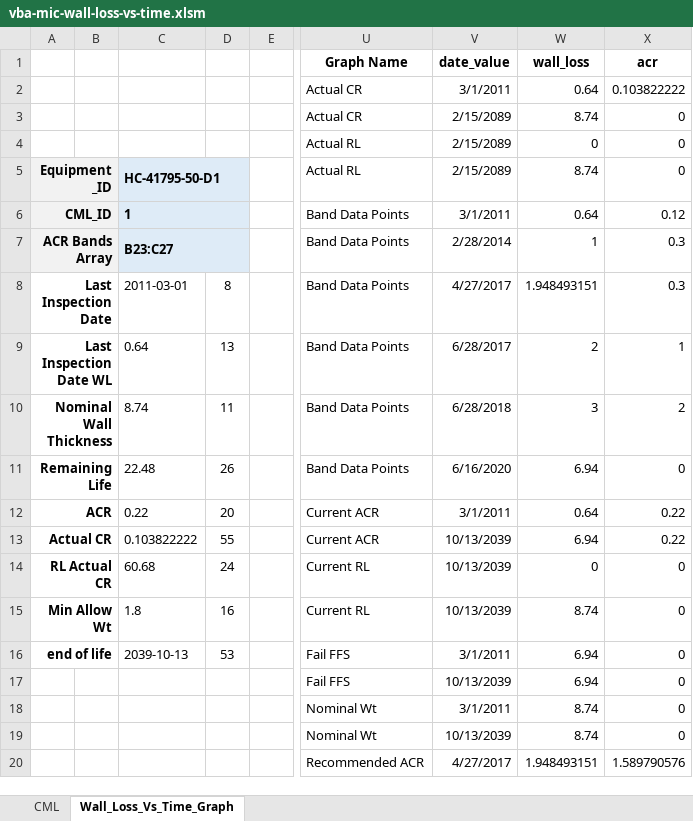
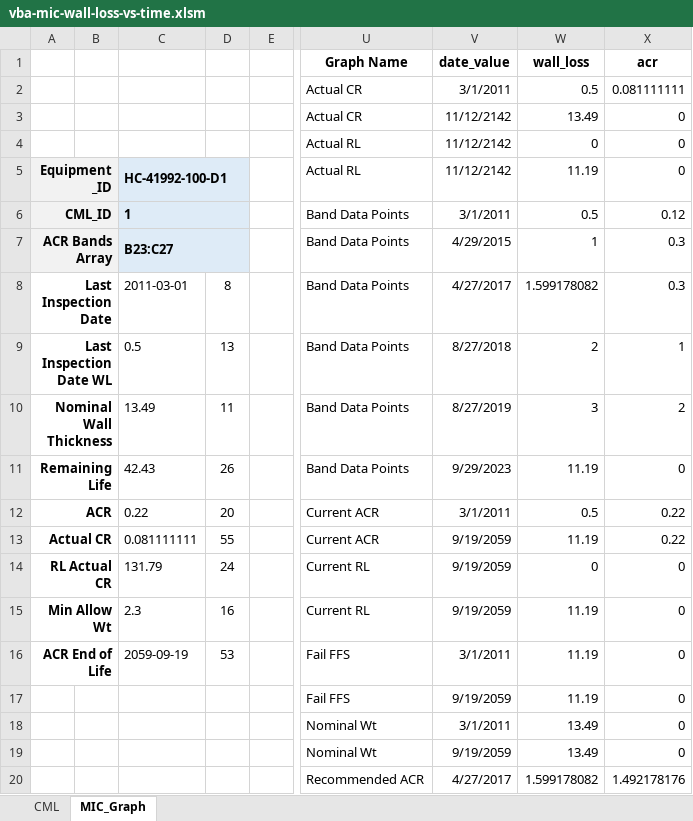
Before and after one commit to Joshua-W-Adams/vba-mic-wall-loss-vs-time, an Excel workbook: vba-mic-wall-loss-vs-time.xlsm, sheet MIC_Graph, drawn as a sheet; only a part is shown, gaps mark what is left out; values as stored, in another font and other column widths than the file's, no borders; charts and pictures not drawn; the diff covers the shown part only; the diff names each change by its address in the sheet, - before the commit and + after, or states it on an @@ line.

```diff
--- a/vba-mic-wall-loss-vs-time.xlsm (sheet MIC_Graph)
+++ b/vba-mic-wall-loss-vs-time.xlsm (sheet MIC_Graph)
-sheet tab: Wall_Loss_Vs_Time_Graph
+sheet tab: MIC_Graph
-W2: 0.64
+W2: 0.5
-X2: 0.103822222
+X2: 0.081111111
-V3:V5: 2/15/2089
+V3:V5: 11/12/2142
-W3: 8.74
+W3: 13.49
-C5: HC-41795-50-D1
+C5: HC-41992-100-D1
-W5: 8.74
+W5: 11.19
-W6: 0.64
+W6: 0.5
-V7: 2/28/2014
+V7: 4/29/2015
-W8: 1.948493151
+W8: 1.599178082
-C9: 0.64
+C9: 0.5
-V9: 6/28/2017
+V9: 8/27/2018
-C10: 8.74
+C10: 13.49
-V10: 6/28/2018
+V10: 8/27/2019
-C11: 22.48
+C11: 42.43
-V11: 6/16/2020
+V11: 9/29/2023
-W11: 6.94
+W11: 11.19
-W12: 0.64
+W12: 0.5
-C13: 0.103822222
+C13: 0.081111111
-V13:V15: 10/13/2039
+V13:V15: 9/19/2059
-W13: 6.94
+W13: 11.19
-C14: 60.68
+C14: 131.79
-C15: 1.8
+C15: 2.3
-W15: 8.74
+W15: 11.19
-A16: end of life
+A16: ACR End of Life
-C16: 2039-10-13
+C16: 2059-09-19
-W16:W17: 6.94
+W16:W17: 11.19
-V17: 10/13/2039
+V17: 9/19/2059
-W18:W19: 8.74
+W18:W19: 13.49
-V19: 10/13/2039
+V19: 9/19/2059
-W20: 1.948493151
+W20: 1.599178082
-X20: 1.589790576
+X20: 1.492178176
```
Also changed, not shown: 11 edited cells elsewhere in this sheet, sheet CML, formulas that keep their value, charts or pictures, 5 other files.
